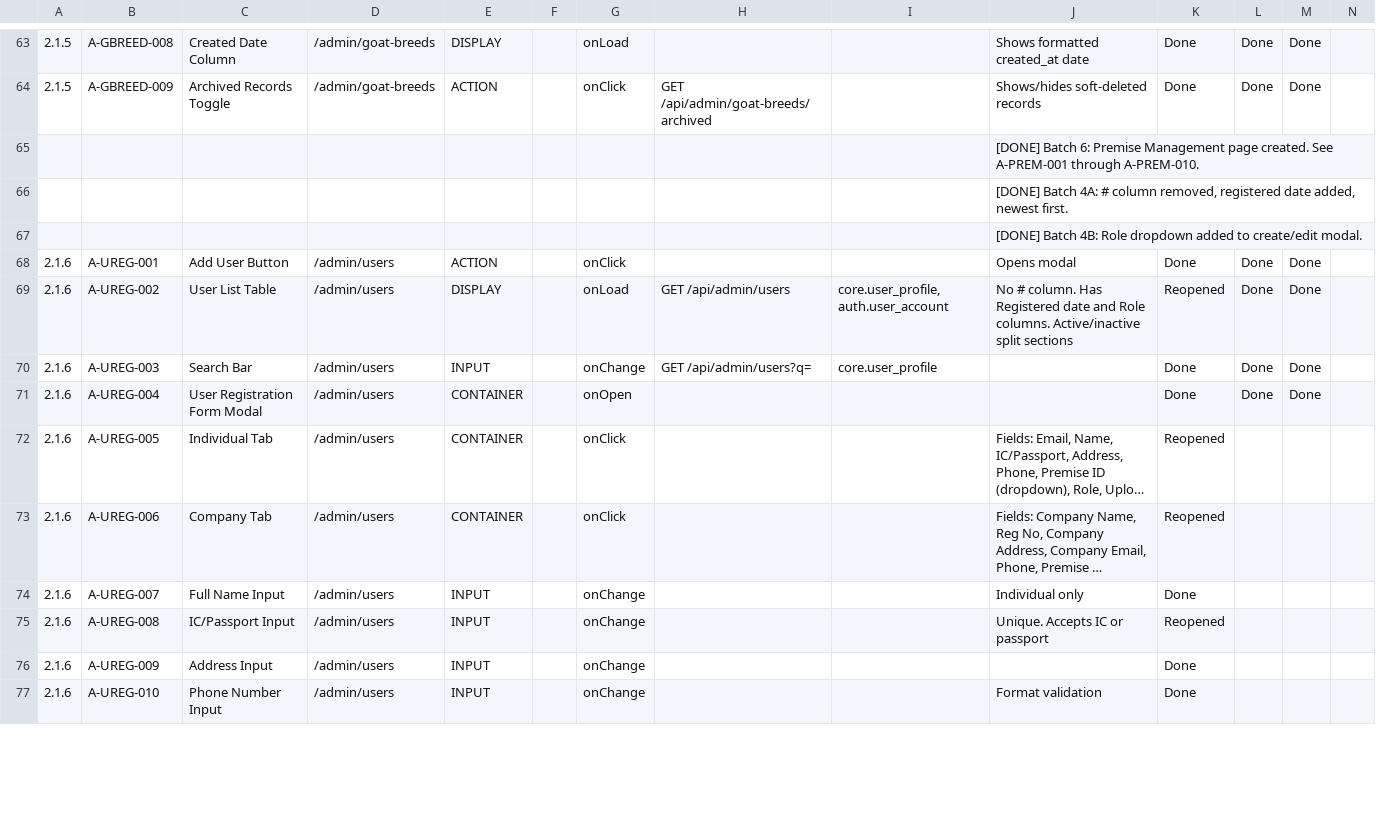
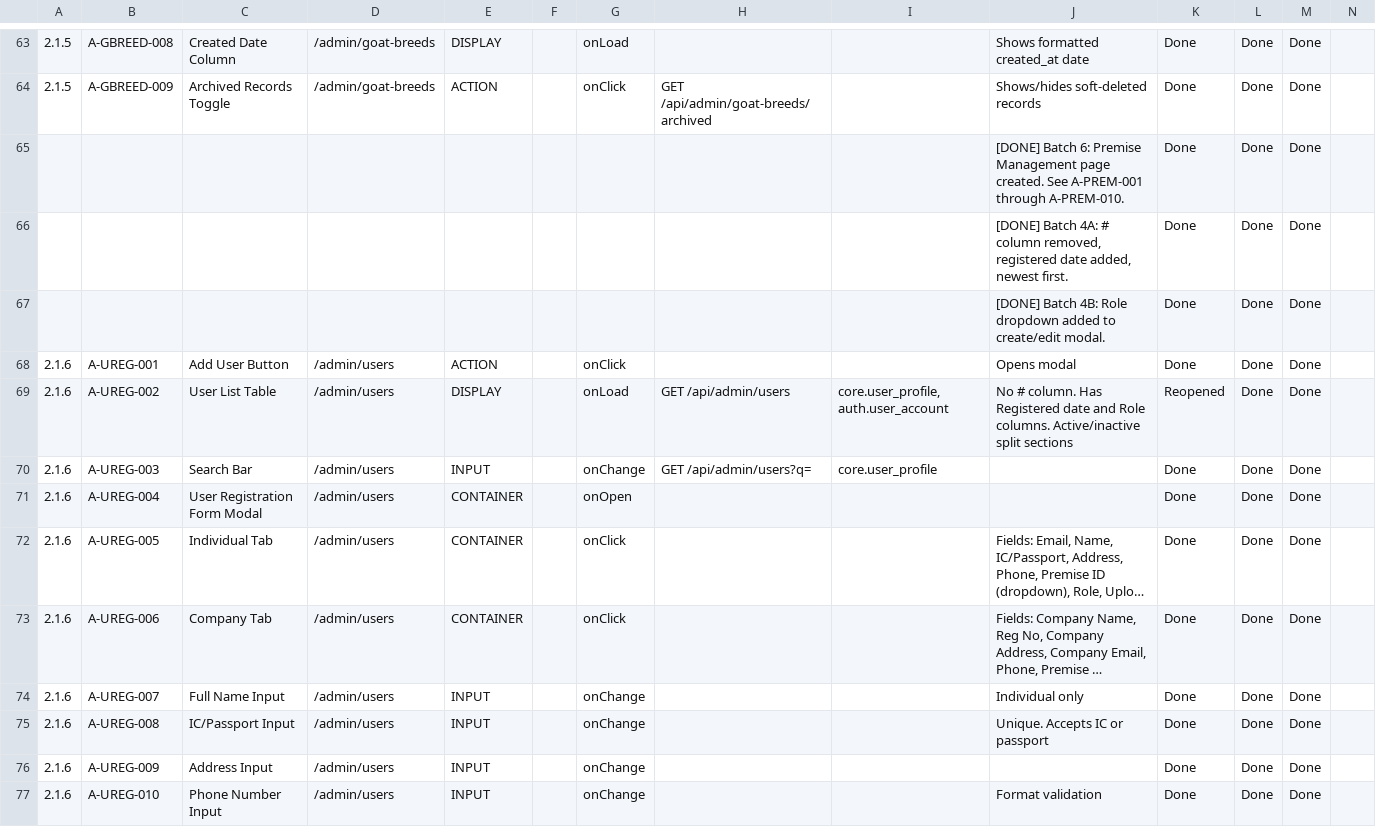
Before and after one commit to yixinyiyiweimin/Newgoatproject, a CSV file: docs/Frontend_Component_Mapping.csv, drawn as a sheet; only a part is shown, gaps mark what is left out; long unchanged cells end in …; removed rows and columns are numbered as before the commit, all else as after; the diff covers the shown part only; the diff names each change by its address in the sheet, - before the commit and + after, or states it on an @@ line.

Commit message:
Update to conclude cycle 2

```diff
--- a/docs/Frontend_Component_Mapping.csv
+++ b/docs/Frontend_Component_Mapping.csv
-row 65:  |  |  |  |  |  |  |  |  | [DONE] Batch 6: Premise Management page created. See A-PREM-001 through A-PREM-010.
-row 66:  |  |  |  |  |  |  |  |  | [DONE] Batch 4A: # column removed, registered date added, newest first.
-row 67:  |  |  |  |  |  |  |  |  | [DONE] Batch 4B: Role dropdown added to create/edit modal.
+row 65:  |  |  |  |  |  |  |  |  | [DONE] Batch 6: Premise Management page created. See A-PREM-001 through A-PREM-010. | Done | Done | Done
+row 66:  |  |  |  |  |  |  |  |  | [DONE] Batch 4A: # column removed, registered date added, newest first. | Done | Done | Done
+row 67:  |  |  |  |  |  |  |  |  | [DONE] Batch 4B: Role dropdown added to create/edit modal. | Done | Done | Done
-K72:K73: Reopened
+K72:K73: Done
-L72:L77: (empty)
+L72:L77: Done
-M72:M77: (empty)
+M72:M77: Done
-K75: Reopened
+K75: Done
```
Also changed, not shown: 7 added rows, 6 removed rows and 77 edited cells elsewhere in this file.
